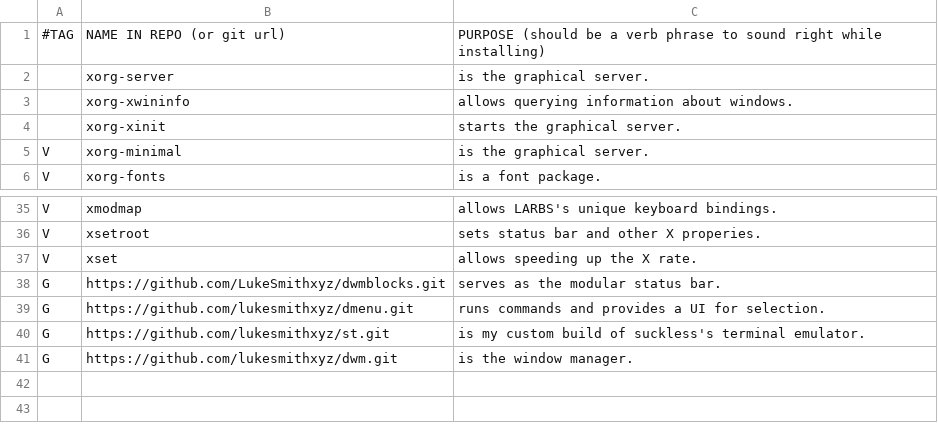
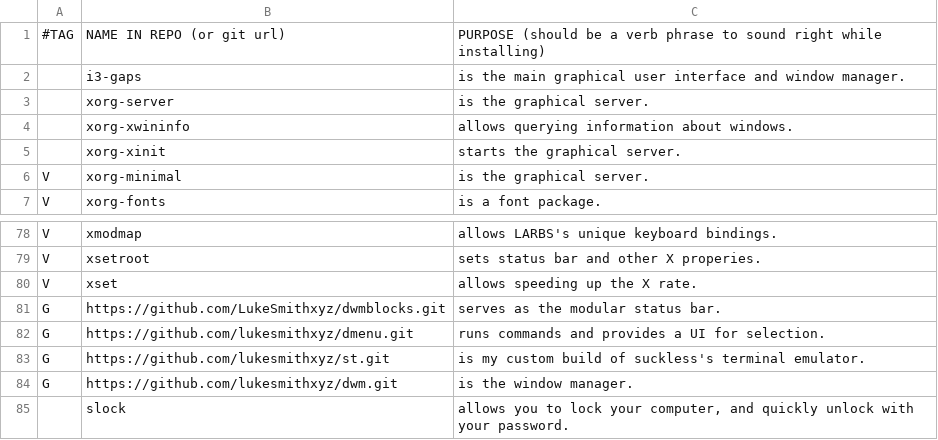
Before and after one commit to skywalker1807/LARBS, a CSV file: progs.csv, drawn as a sheet; only a part is shown, gaps mark what is left out; the diff covers the shown part only; the diff names each change by its address in the sheet, - before the commit and + after, or states it on an @@ line.

```diff
--- a/progs.csv
+++ b/progs.csv
+row 2:  | i3-gaps | is the main graphical user interface and window manager.
+row 85:  | slock | allows you to lock your computer, and quickly unlock with your password.
```
Also changed, not shown: 43 added rows and 1 removed row elsewhere in this file.
